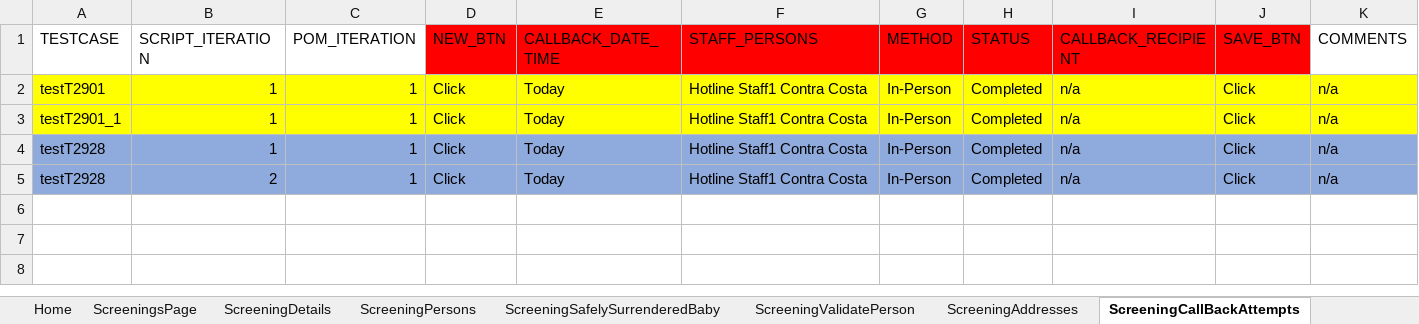
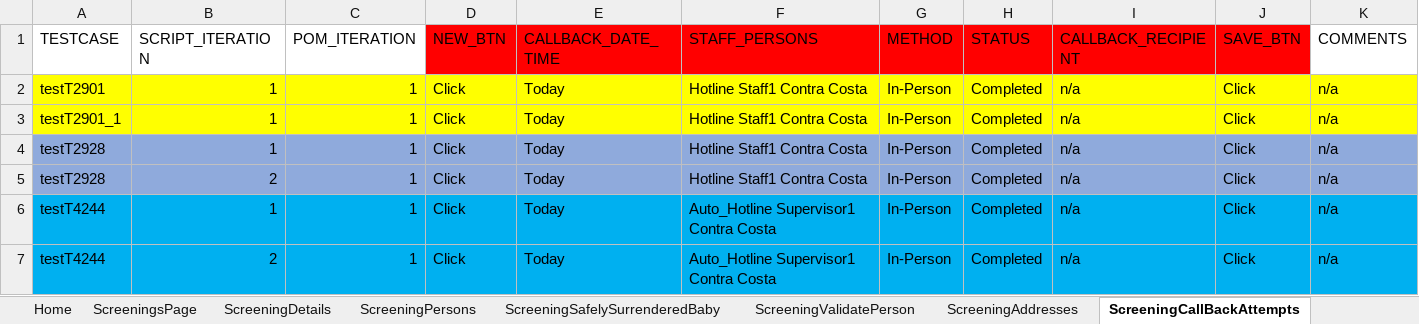
Before and after one commit to Yaswanthkumar-Naidu/TestDataExcel, an Excel workbook: Screening.xlsx, sheet ScreeningCallBackAttempts, drawn as a sheet; only a part is shown; values as stored, in another font and other column widths than the file's, no borders; rows hold the shown columns only; the diff names each change by its address in the sheet, - before the commit and + after, or states it on an @@ line.

```diff
--- a/Screening.xlsx (sheet ScreeningCallBackAttempts)
+++ b/Screening.xlsx (sheet ScreeningCallBackAttempts)
+row 6: testT4244 | 1 | 1 | Click | Today | Auto_Hotline Supervisor1 Contra Costa | In-Person | Completed | n/a | Click | n/a
+row 7: testT4244 | 2 | 1 | Click | Today | Auto_Hotline Supervisor1 Contra Costa | In-Person | Completed | n/a | Click | n/a
```
Also changed, not shown: sheet ScreeningDetails, sheet ScreeningTribalInquiry, sheet ScreeningContactLog, sheet ScreeningPersons, sheet ScreeningAddresses, sheet ScreeningSupervisorReview, 8 more sheets.
